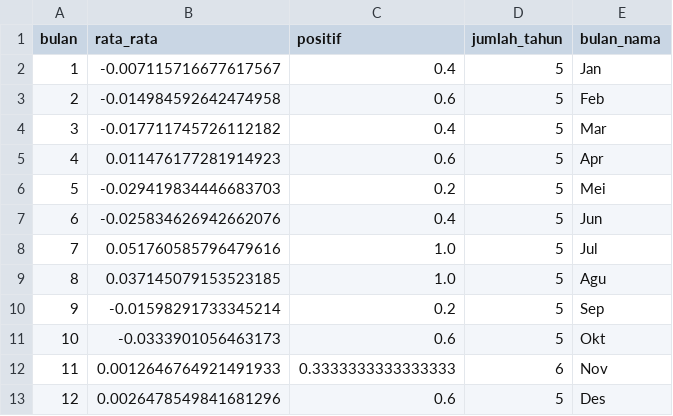
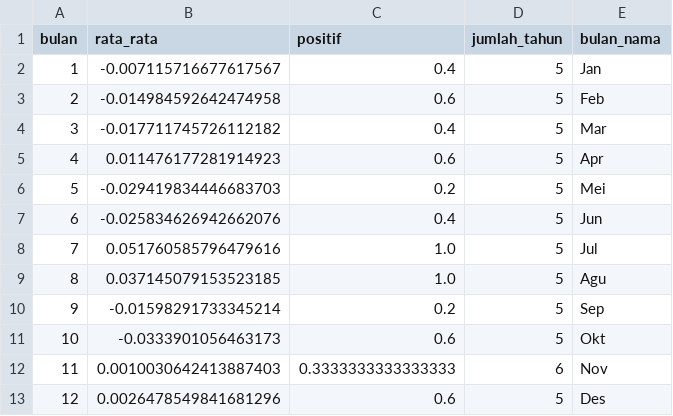
Before and after one commit to 4RGY/ihsg-idx-analytics, a CSV file: outputs/musiman.csv, drawn as a sheet.

```diff
--- a/outputs/musiman.csv
+++ b/outputs/musiman.csv
@@ -11,3 +11,3 @@ bulan,rata_rata,positif,jumlah_tahun,bulan_nama
 10,-0.0333901056463173,0.6,5,Okt
-11,0.0012646764921491933,0.3333333333333333,6,Nov
+11,0.0010030642413887403,0.3333333333333333,6,Nov
 12,0.0026478549841681296,0.6,5,Des
```
Also changed, not shown: outputs/korelasi.csv, outputs/metrik.csv, 7 other files.
